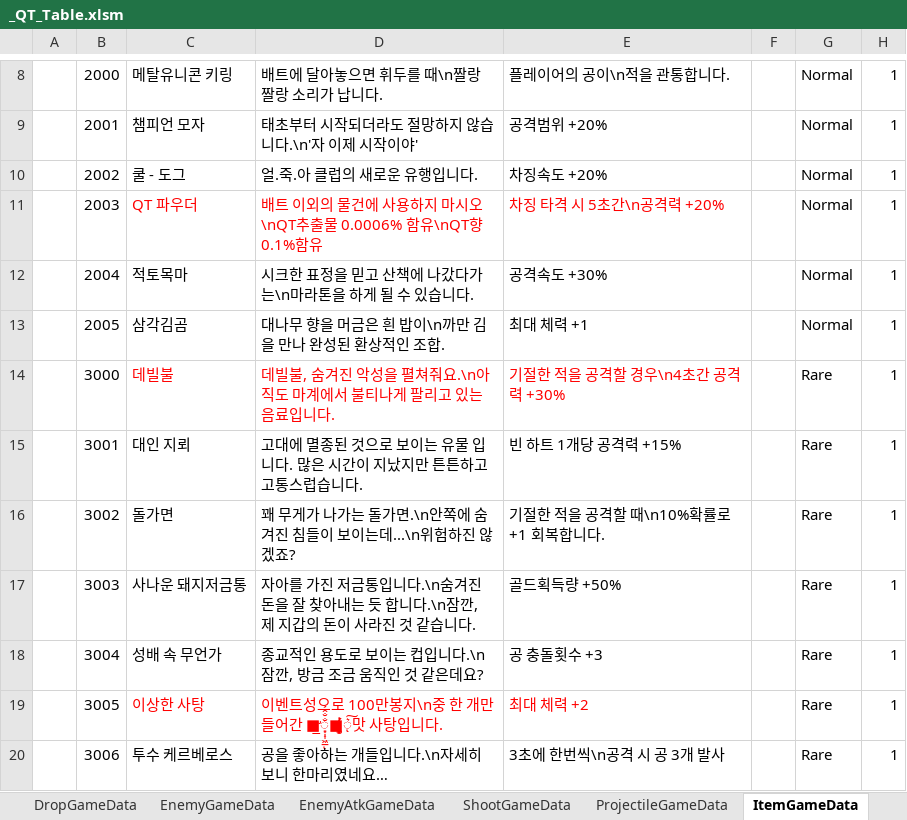
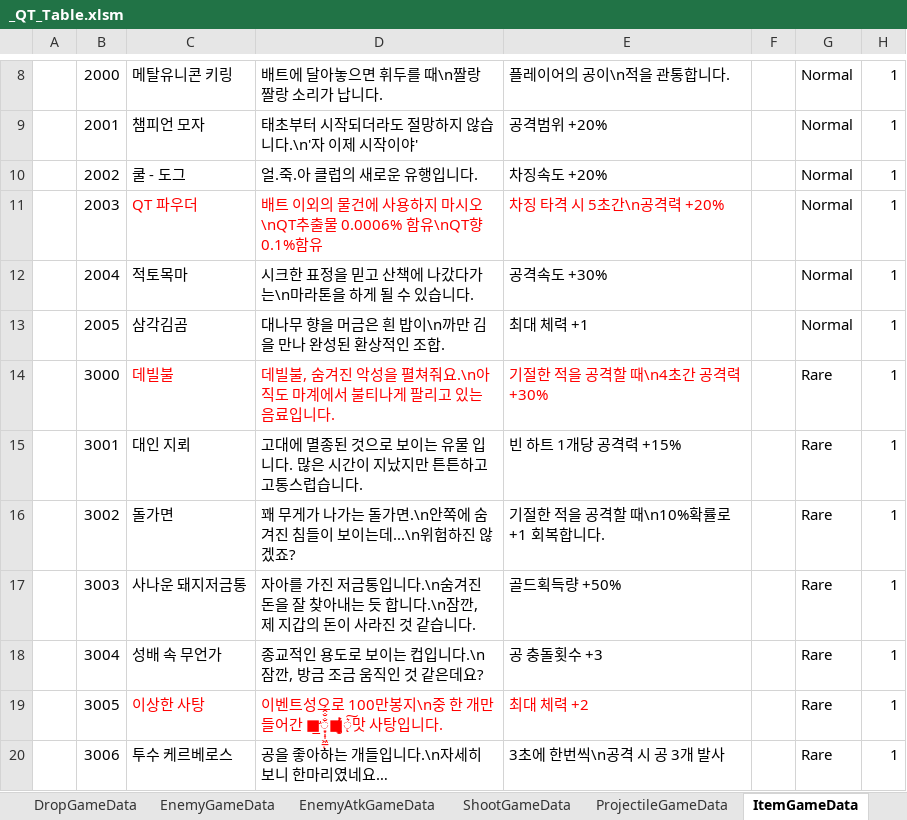
Before and after one commit to Cuty444/QT_Proto, an Excel workbook: _GameData/_QT_Table.xlsm, sheet ItemGameData, drawn as a sheet; only a part is shown, gaps mark what is left out; values as stored, in another font and other column widths than the file's, no borders; table styles not drawn; the diff names each change by its address in the sheet, - before the commit and + after, or states it on an @@ line.

```diff
--- a/_GameData/_QT_Table.xlsm (sheet ItemGameData)
+++ b/_GameData/_QT_Table.xlsm (sheet ItemGameData)
-E14: 기절한 적을 공격할 경우\n4초간 공격력 +30%
+E14: 기절한 적을 공격할 때\n4초간 공격력 +30%
```
Also changed, not shown: sheet SpecialEffectGameData, sheet ItemEffectGameData, 1 other file.
